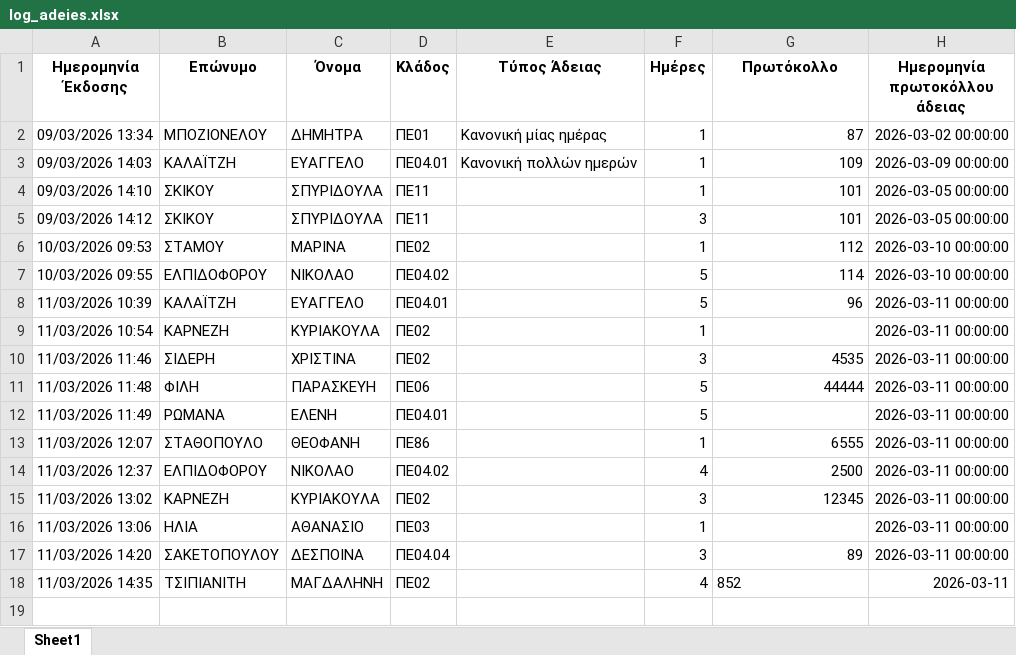
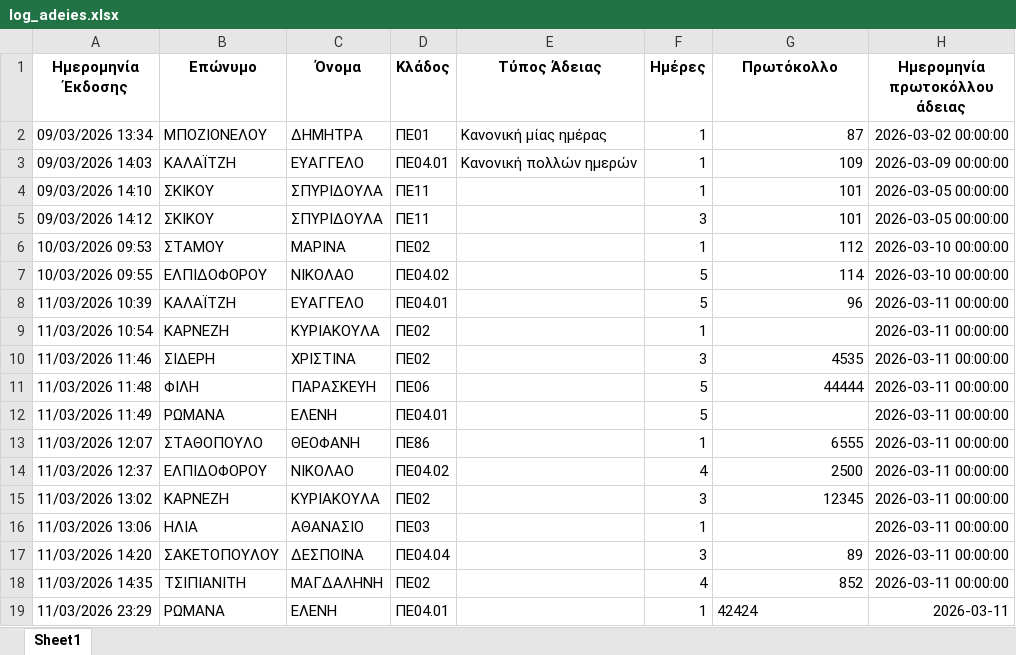
Before and after one commit to pantelisr/MyApps, an Excel workbook: log_adeies.xlsx, sheet Sheet1, drawn as a sheet; values as stored, in another font and other column widths than the file's, no borders; the diff names each change by its address in the sheet, - before the commit and + after, or states it on an @@ line.

```diff
--- a/log_adeies.xlsx (sheet Sheet1)
+++ b/log_adeies.xlsx (sheet Sheet1)
-G18 alignment: left
+G18 alignment: right
-H18 (Ημερομηνία πρωτοκόλλου άδειας): 2026-03-11
+H18 (Ημερομηνία πρωτοκόλλου άδειας): 2026-03-11 00:00:00
+row 19: 11/03/2026 23:29 | ΡΩΜΑΝΑ | ΕΛΕΝΗ | ΠΕ04.01 |  | 1 | 42424 | 2026-03-11
```
Also changed, not shown: 2 other files.
